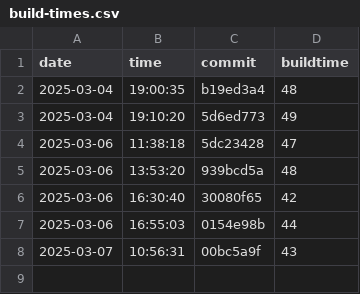
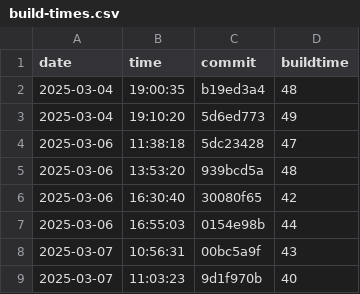
Before and after one commit to useocl/use, a CSV file: docs/build-times.csv, drawn as a sheet.

```diff
--- a/docs/build-times.csv
+++ b/docs/build-times.csv
@@ -8 +8,2 @@ date,time,commit,buildtime
 2025-03-07,10:56:31,00bc5a9f,43
+2025-03-07,11:03:23,9d1f970b,40
```
Also changed, not shown: 1 other file.
